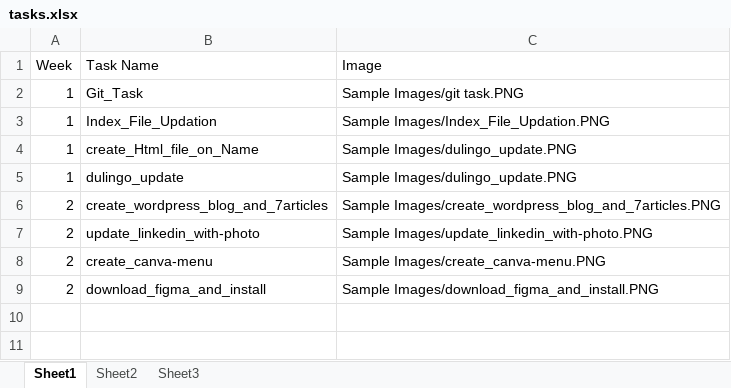
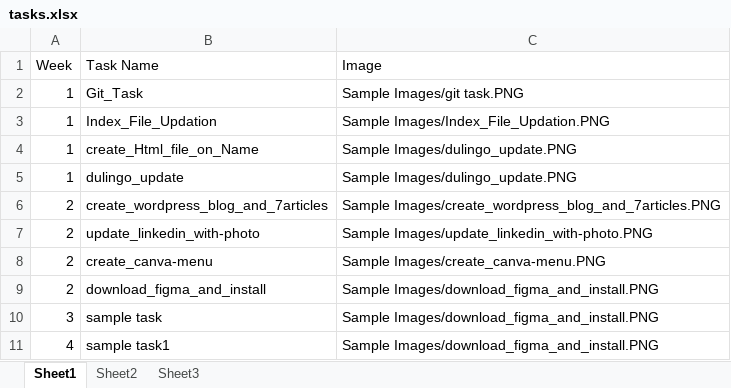
Before and after one commit to NeejaViju/StudentsReport, an Excel workbook: Sample_Task_name/tasks.xlsx, sheet Sheet1, drawn as a sheet; values as stored, in another font and other column widths than the file's, no borders; the diff names each change by its address in the sheet, - before the commit and + after, or states it on an @@ line.

```diff
--- a/Sample_Task_name/tasks.xlsx (sheet Sheet1)
+++ b/Sample_Task_name/tasks.xlsx (sheet Sheet1)
+row 10: 3 | sample task | Sample Images/download_figma_and_install.PNG
+row 11: 4 | sample task1 | Sample Images/download_figma_and_install.PNG
```
Also changed, not shown: Week01_report.xlsx, Week02_report.xlsx, 1 other file.
